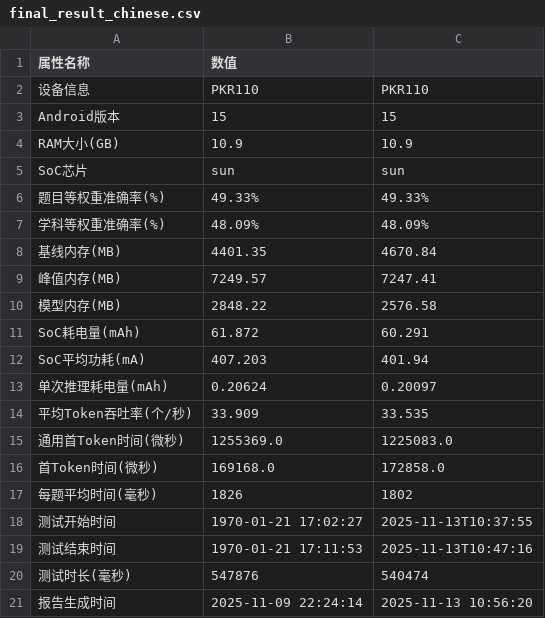
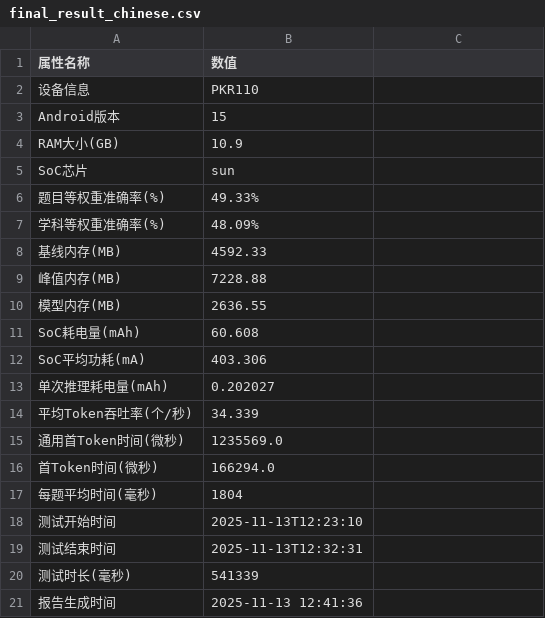
Before and after one commit to ShaddeHarod/8elite-MMLU-irt-subset1, a CSV file: analysis_results/final_result_chinese.csv, drawn as a sheet; the diff names each change by its address in the sheet, - before the commit and + after, or states it on an @@ line.

```diff
--- a/analysis_results/final_result_chinese.csv
+++ b/analysis_results/final_result_chinese.csv
-C2: PKR110
+C2: (empty)
-C3: 15
+C3: (empty)
-C4: 10.9
+C4: (empty)
-C5: sun
+C5: (empty)
-C6: 49.33%
+C6: (empty)
-C7: 48.09%
+C7: (empty)
-B8 (数值): 4401.35
+B8 (数值): 4592.33
-C8: 4670.84
+C8: (empty)
-B9 (数值): 7249.57
+B9 (数值): 7228.88
-C9: 7247.41
+C9: (empty)
-B10 (数值): 2848.22
+B10 (数值): 2636.55
-C10: 2576.58
+C10: (empty)
-B11 (数值): 61.872
+B11 (数值): 60.608
-C11: 60.291
+C11: (empty)
-B12 (数值): 407.203
+B12 (数值): 403.306
-C12: 401.94
+C12: (empty)
-B13 (数值): 0.20624
+B13 (数值): 0.202027
-C13: 0.20097
+C13: (empty)
-B14 (数值): 33.909
+B14 (数值): 34.339
-C14: 33.535
+C14: (empty)
-B15 (数值): 1255369.0
+B15 (数值): 1235569.0
-C15: 1225083.0
+C15: (empty)
-B16 (数值): 169168.0
+B16 (数值): 166294.0
-C16: 172858.0
+C16: (empty)
-B17 (数值): 1826
+B17 (数值): 1804
-C17: 1802
+C17: (empty)
-B18 (数值): 1970-01-21 17:02:27
+B18 (数值): 2025-11-13T12:23:10
-C18: 2025-11-13T10:37:55
+C18: (empty)
-B19 (数值): 1970-01-21 17:11:53
+B19 (数值): 2025-11-13T12:32:31
-C19: 2025-11-13T10:47:16
+C19: (empty)
-B20 (数值): 547876
+B20 (数值): 541339
-C20: 540474
+C20: (empty)
-B21 (数值): 2025-11-09 22:24:14
+B21 (数值): 2025-11-13 12:41:36
-C21: 2025-11-13 10:56:20
+C21: (empty)
```
Also changed, not shown: analysis_results/final_result_english.csv, 1 other file.
